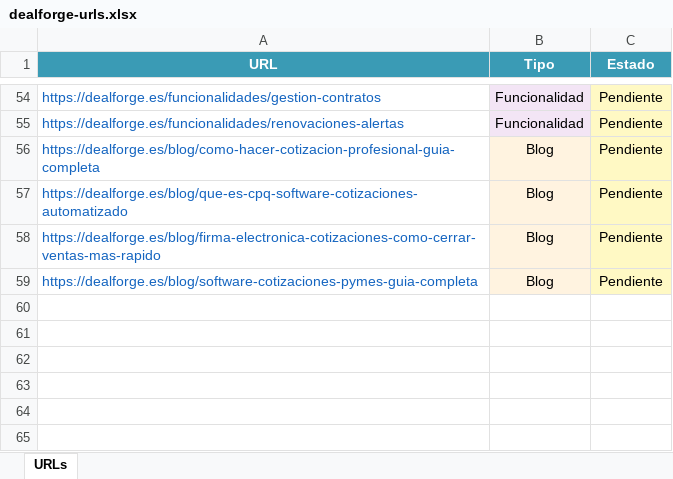
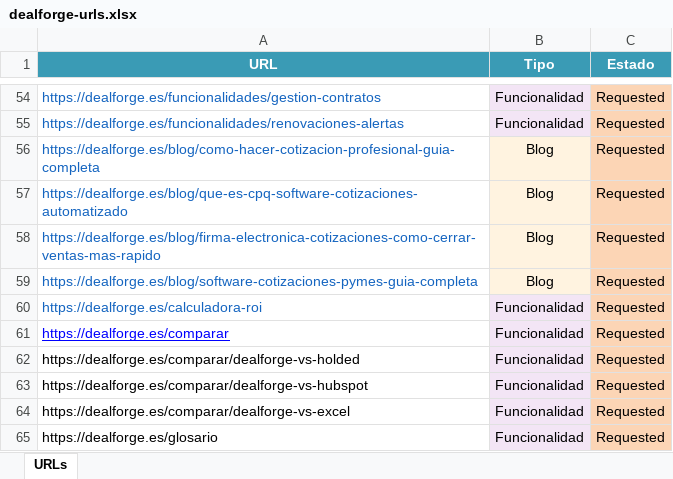
Before and after one commit to Alberthurtado/DealForge, an Excel workbook: dealforge-urls.xlsx, sheet URLs, drawn as a sheet; only a part is shown, gaps mark what is left out; values as stored, in another font and other column widths than the file's, no borders; the diff covers the shown part only; the diff names each change by its address in the sheet, - before the commit and + after, or states it on an @@ line.

```diff
--- a/dealforge-urls.xlsx (sheet URLs)
+++ b/dealforge-urls.xlsx (sheet URLs)
-C54:C59 (Estado): Pendiente
+C54:C59 (Estado): Requested
-C54:C59 fill: #FFF9C4
+C54:C59 fill: #FCD5B5
+row 60: https://dealforge.es/calculadora-roi | Funcionalidad | Requested
+row 61: https://dealforge.es/comparar | Funcionalidad | Requested
+row 62: https://dealforge.es/comparar/dealforge-vs-holded | Funcionalidad | Requested
+row 63: https://dealforge.es/comparar/dealforge-vs-hubspot | Funcionalidad | Requested
+row 64: https://dealforge.es/comparar/dealforge-vs-excel | Funcionalidad | Requested
+row 65: https://dealforge.es/glosario | Funcionalidad | Requested
```
Also changed, not shown: 27 edited cells and cell formats elsewhere in this sheet, 5 other files.
